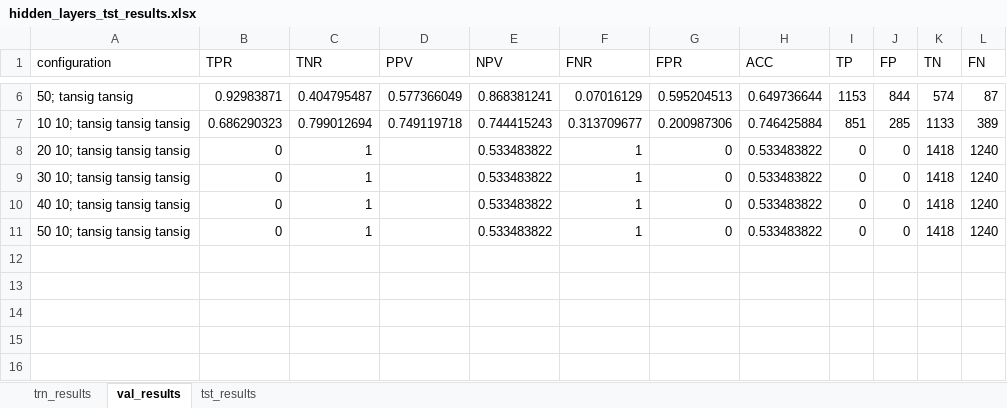
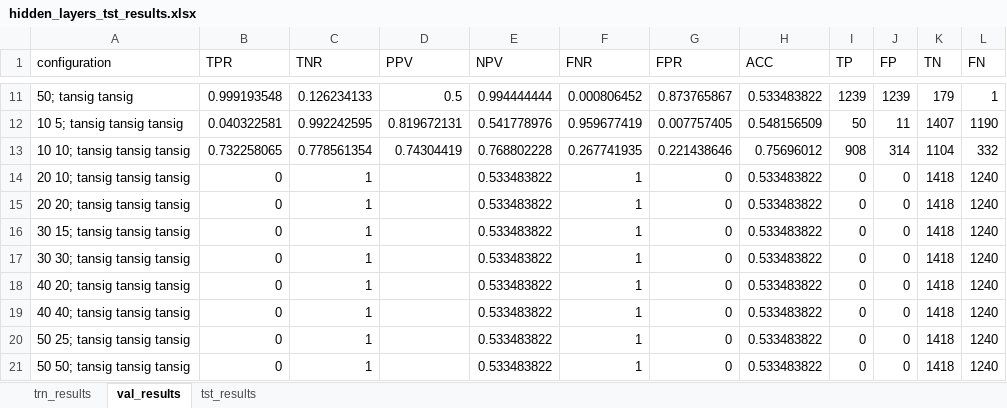
Before and after one commit to aaltrock/EDA, an Excel workbook: Coursework - Commercial/hidden_layers_tst_results.xlsx, sheet val_results, drawn as a sheet; only a part is shown, gaps mark what is left out; values as stored, in another font and other column widths than the file's, no borders; addresses are those after the commit; the diff covers the shown part only; the diff names each change by its address in the sheet, - before the commit and + after, or states it on an @@ line.

```diff
--- a/Coursework - Commercial/hidden_layers_tst_results.xlsx (sheet val_results)
+++ b/Coursework - Commercial/hidden_layers_tst_results.xlsx (sheet val_results)
-B11 (TPR): 0.92983871
+B11 (TPR): 0.999193548
-C11 (TNR): 0.404795487
+C11 (TNR): 0.126234133
-D11 (PPV): 0.577366049
+D11 (PPV): 0.5
-E11 (NPV): 0.868381241
+E11 (NPV): 0.994444444
-F11 (FNR): 0.07016129
+F11 (FNR): 0.000806452
-G11 (FPR): 0.595204513
+G11 (FPR): 0.873765867
-H11 (ACC): 0.649736644
+H11 (ACC): 0.533483822
-I11 (TP): 1153
+I11 (TP): 1239
-J11 (FP): 844
+J11 (FP): 1239
-K11 (TN): 574
+K11 (TN): 179
-L11 (FN): 87
+L11 (FN): 1
+row 12: 10 5; tansig tansig tansig | 0.040322581 | 0.992242595 | 0.819672131 | 0.541778976 | 0.959677419 | 0.007757405 | 0.548156509 | 50 | 11 | 1407 | 1190
-B13 (TPR): 0.686290323
+B13 (TPR): 0.732258065
-C13 (TNR): 0.799012694
+C13 (TNR): 0.778561354
-D13 (PPV): 0.749119718
+D13 (PPV): 0.74304419
-E13 (NPV): 0.744415243
+E13 (NPV): 0.768802228
-F13 (FNR): 0.313709677
+F13 (FNR): 0.267741935
-G13 (FPR): 0.200987306
+G13 (FPR): 0.221438646
-H13 (ACC): 0.746425884
+H13 (ACC): 0.75696012
-I13 (TP): 851
+I13 (TP): 908
-J13 (FP): 285
+J13 (FP): 314
-K13 (TN): 1133
+K13 (TN): 1104
-L13 (FN): 389
+L13 (FN): 332
+row 15: 20 20; tansig tansig tansig | 0 | 1 |  | 0.533483822 | 1 | 0 | 0.533483822 | 0 | 0 | 1418 | 1240
-A16 (configuration): 30 10; tansig tansig tansig
+A16 (configuration): 30 15; tansig tansig tansig
+row 17: 30 30; tansig tansig tansig | 0 | 1 |  | 0.533483822 | 1 | 0 | 0.533483822 | 0 | 0 | 1418 | 1240
-A18 (configuration): 40 10; tansig tansig tansig
+A18 (configuration): 40 20; tansig tansig tansig
+row 19: 40 40; tansig tansig tansig | 0 | 1 |  | 0.533483822 | 1 | 0 | 0.533483822 | 0 | 0 | 1418 | 1240
+row 20: 50 25; tansig tansig tansig | 0 | 1 |  | 0.533483822 | 1 | 0 | 0.533483822 | 0 | 0 | 1418 | 1240
-A21 (configuration): 50 10; tansig tansig tansig
+A21 (configuration): 50 50; tansig tansig tansig
```
Also changed, not shown: 5 added rows and 44 edited cells elsewhere in this sheet, sheet trn_results, sheet tst_results, Coursework - Commercial/LR_tst_results.xlsx, 13 other files.
